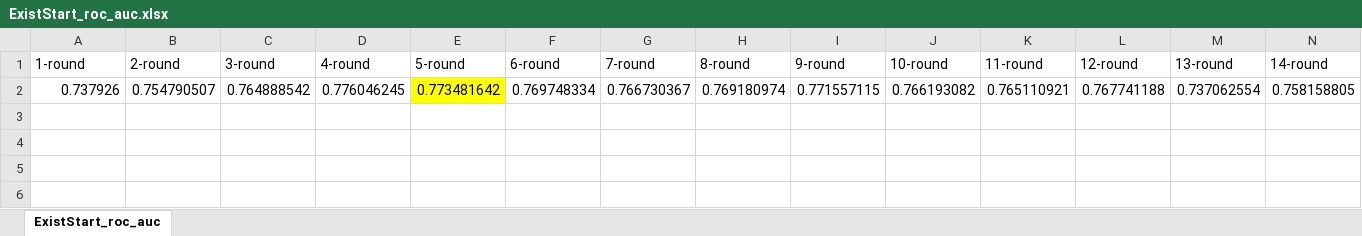
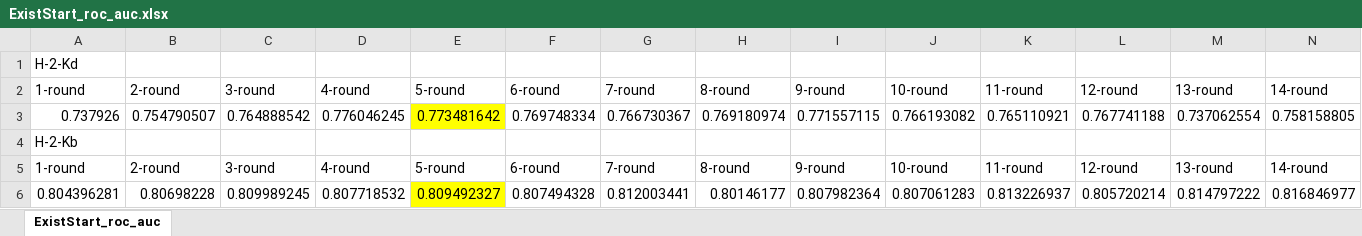
Before and after one commit to Billythecrescent/MHC-peptide_prediction, an Excel workbook: MHCI_BP_predictor/ExistStart_roc_auc.xlsx, sheet ExistStart_roc_auc, drawn as a sheet; only a part is shown; values as stored, in another font and other column widths than the file's, no borders; rows hold the shown columns only; the diff names each change by its address in the sheet, - before the commit and + after, or states it on an @@ line.

```diff
--- a/MHCI_BP_predictor/ExistStart_roc_auc.xlsx (sheet ExistStart_roc_auc)
+++ b/MHCI_BP_predictor/ExistStart_roc_auc.xlsx (sheet ExistStart_roc_auc)
+row 1: H-2-Kd
+row 4: H-2-Kb
+row 5: 1-round | 2-round | 3-round | 4-round | 5-round | 6-round | 7-round | 8-round | 9-round | 10-round | 11-round | 12-round | 13-round | 14-round
+row 6: 0.804396281 | 0.80698228 | 0.809989245 | 0.807718532 | 0.809492327 | 0.807494328 | 0.812003441 | 0.80146177 | 0.807982364 | 0.807061283 | 0.813226937 | 0.805720214 | 0.814797222 | 0.816846977
```
Also changed, not shown: MHCI_BP_predictor/randomStart_roc_auc.xlsx, 4 other files.
